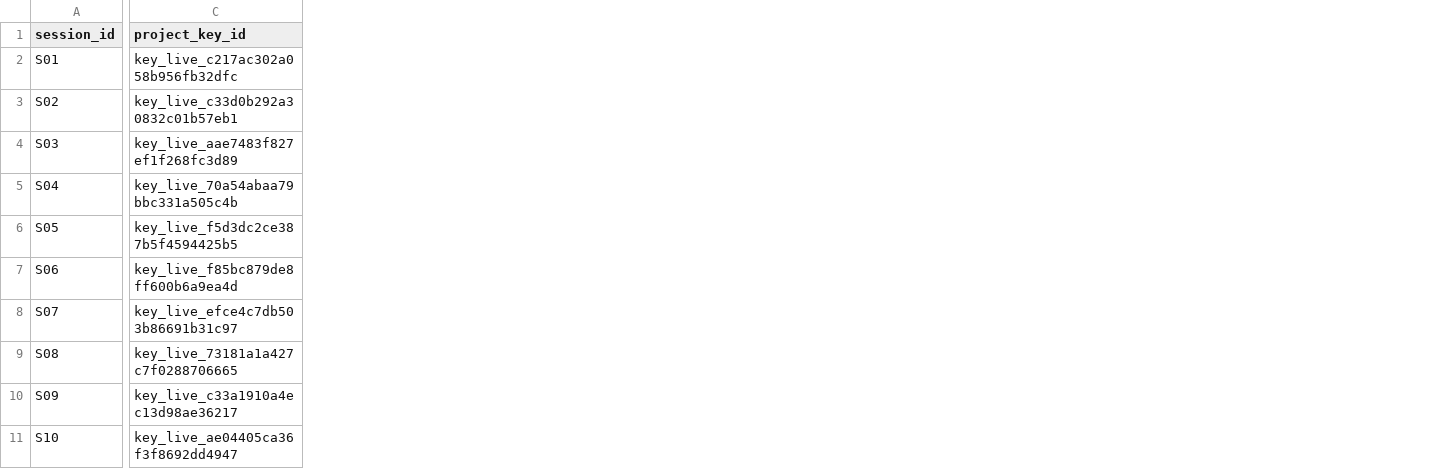
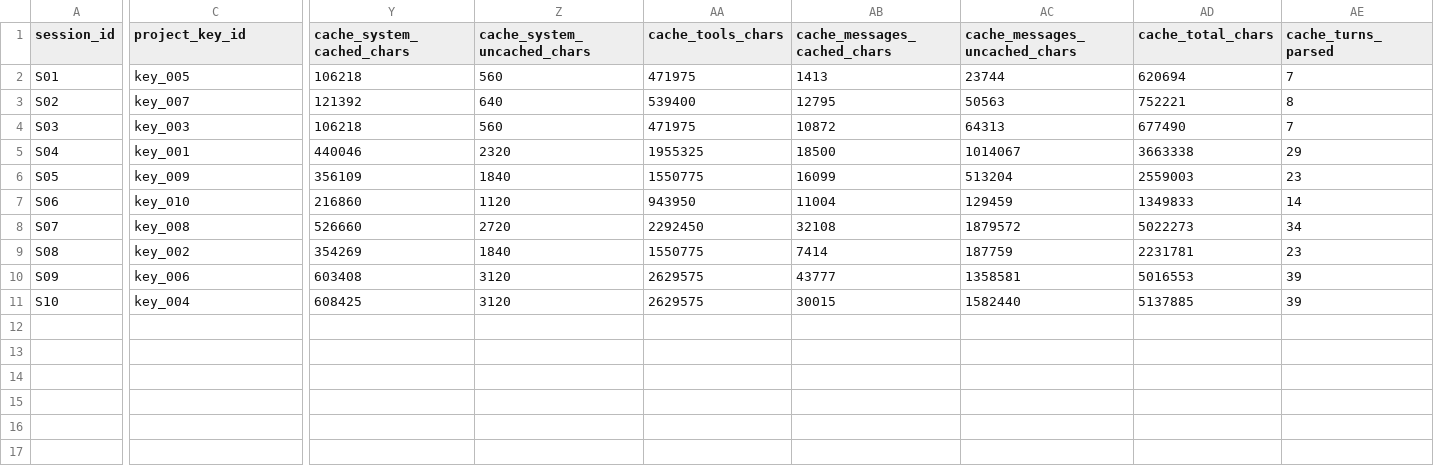
Before and after one commit to sbt4104/claude-code-gateway-telemetry, a CSV file: analysis/sessions.csv, drawn as a sheet; only a part is shown, gaps mark what is left out; the diff covers the shown part only; the diff names each change by its address in the sheet, - before the commit and + after, or states it on an @@ line.

Commit message:
add cache section

```diff
--- a/analysis/sessions.csv
+++ b/analysis/sessions.csv
+column Y (cache_system_cached_chars), rows 2-11: 106218 | 121392 | 106218 | 440046 | 356109 | 216860 | 526660 | 354269 | 603408 | 608425
+column Z (cache_system_uncached_chars), rows 2-11: 560 | 640 | 560 | 2320 | 1840 | 1120 | 2720 | 1840 | 3120 | 3120
+column AA (cache_tools_chars), rows 2-11: 471975 | 539400 | 471975 | 1955325 | 1550775 | 943950 | 2292450 | 1550775 | 2629575 | 2629575
+column AB (cache_messages_cached_chars), rows 2-11: 1413 | 12795 | 10872 | 18500 | 16099 | 11004 | 32108 | 7414 | 43777 | 30015
+column AC (cache_messages_uncached_chars), rows 2-11: 23744 | 50563 | 64313 | 1014067 | 513204 | 129459 | 1879572 | 187759 | 1358581 | 1582440
+column AD (cache_total_chars), rows 2-11: 620694 | 752221 | 677490 | 3663338 | 2559003 | 1349833 | 5022273 | 2231781 | 5016553 | 5137885
+column AE (cache_turns_parsed), rows 2-11: 7 | 8 | 7 | 29 | 23 | 14 | 34 | 23 | 39 | 39
-C2 (project_key_id): key_live_c217ac302a058b956fb32dfc
+C2 (project_key_id): key_005
-C3 (project_key_id): key_live_c33d0b292a30832c01b57eb1
+C3 (project_key_id): key_007
-C4 (project_key_id): key_live_aae7483f827ef1f268fc3d89
+C4 (project_key_id): key_003
-C5 (project_key_id): key_live_70a54abaa79bbc331a505c4b
+C5 (project_key_id): key_001
-C6 (project_key_id): key_live_f5d3dc2ce387b5f4594425b5
+C6 (project_key_id): key_009
-C7 (project_key_id): key_live_f85bc879de8ff600b6a9ea4d
+C7 (project_key_id): key_010
-C8 (project_key_id): key_live_efce4c7db503b86691b31c97
+C8 (project_key_id): key_008
-C9 (project_key_id): key_live_73181a1a427c7f0288706665
+C9 (project_key_id): key_002
-C10 (project_key_id): key_live_c33a1910a4ec13d98ae36217
+C10 (project_key_id): key_006
-C11 (project_key_id): key_live_ae04405ca36f3f8692dd4947
+C11 (project_key_id): key_004
```
Also changed, not shown: 8 added columns elsewhere in this file, 11 other files.
